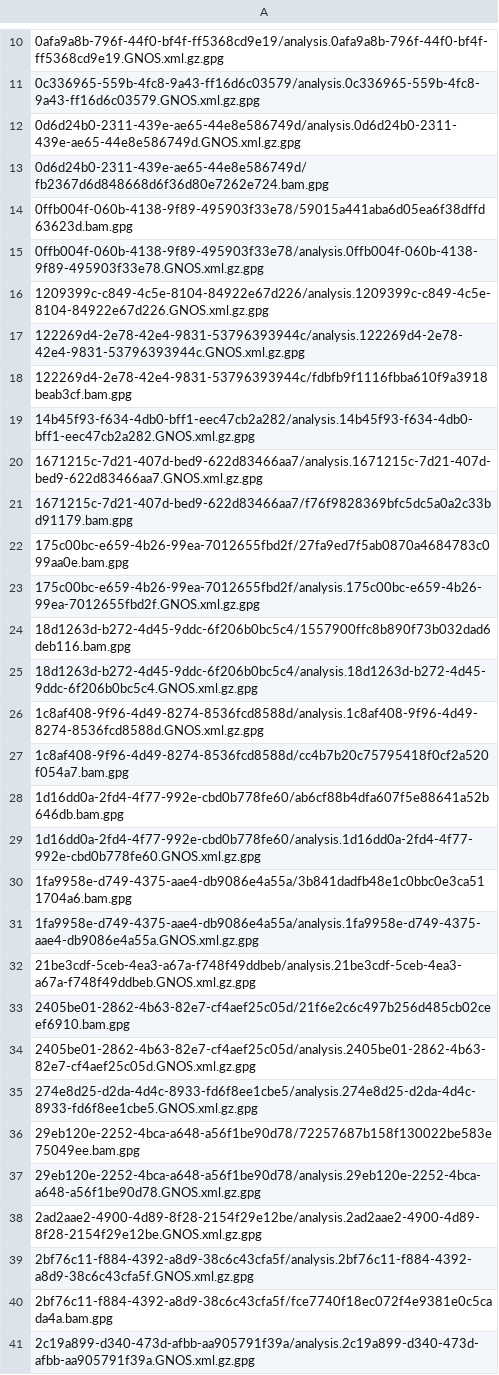
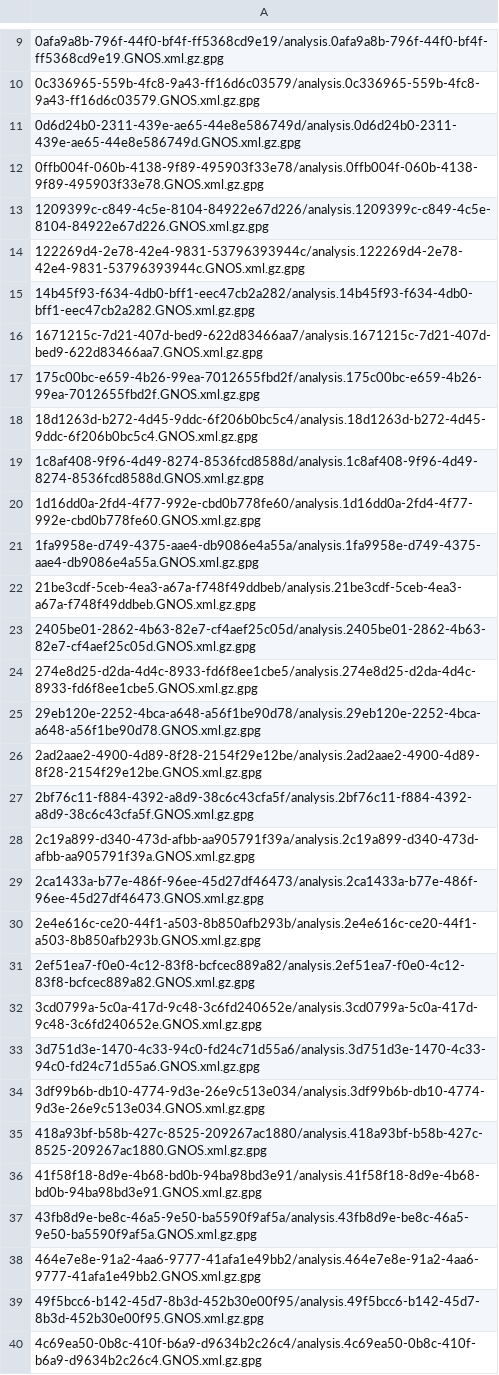
Before and after one commit to ICGC-TCGA-PanCancer/pcawg-ega-submission, a TSV file: file_info/bulk_report_of_files_missed_on_ftp_server/MELA-AU.bwa.tsv, drawn as a sheet; only a part is shown, gaps mark what is left out; the shorter side is filled out with more unchanged rows; the diff covers the shown part only; the diff names each change by its address in the sheet, - before the commit and + after, or states it on an @@ line.

```diff
--- a/file_info/bulk_report_of_files_missed_on_ftp_server/MELA-AU.bwa.tsv
+++ b/file_info/bulk_report_of_files_missed_on_ftp_server/MELA-AU.bwa.tsv
-row 13: 0d6d24b0-2311-439e-ae65-44e8e586749d/fb2367d6d848668d6f36d80e7262e724.bam.gpg
-row 14: 0ffb004f-060b-4138-9f89-495903f33e78/59015a441aba6d05ea6f38dffd63623d.bam.gpg
-row 18: 122269d4-2e78-42e4-9831-53796393944c/fdbfb9f1116fbba610f9a3918beab3cf.bam.gpg
-row 21: 1671215c-7d21-407d-bed9-622d83466aa7/f76f9828369bfc5dc5a0a2c33bd91179.bam.gpg
-row 22: 175c00bc-e659-4b26-99ea-7012655fbd2f/27fa9ed7f5ab0870a4684783c099aa0e.bam.gpg
-row 24: 18d1263d-b272-4d45-9ddc-6f206b0bc5c4/1557900ffc8b890f73b032dad6deb116.bam.gpg
-row 27: 1c8af408-9f96-4d49-8274-8536fcd8588d/cc4b7b20c75795418f0cf2a520f054a7.bam.gpg
-row 28: 1d16dd0a-2fd4-4f77-992e-cbd0b778fe60/ab6cf88b4dfa607f5e88641a52b646db.bam.gpg
-row 30: 1fa9958e-d749-4375-aae4-db9086e4a55a/3b841dadfb48e1c0bbc0e3ca511704a6.bam.gpg
-row 33: 2405be01-2862-4b63-82e7-cf4aef25c05d/21f6e2c6c497b256d485cb02ceef6910.bam.gpg
-row 36: 29eb120e-2252-4bca-a648-a56f1be90d78/72257687b158f130022be583e75049ee.bam.gpg
-row 40: 2bf76c11-f884-4392-a8d9-38c6c43cfa5f/fce7740f18ec072f4e9381e0c5cada4a.bam.gpg
```
Also changed, not shown: 59 removed rows elsewhere in this file, file_info/bulk_report_of_files_missed_on_ftp_server/OV-AU.bwa.tsv, file_info/bulk_report_of_files_missed_on_ftp_server/PAEN-AU.bwa.tsv, 3 other files.
